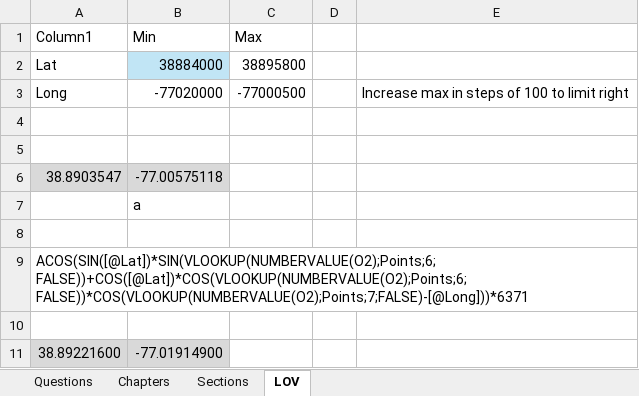
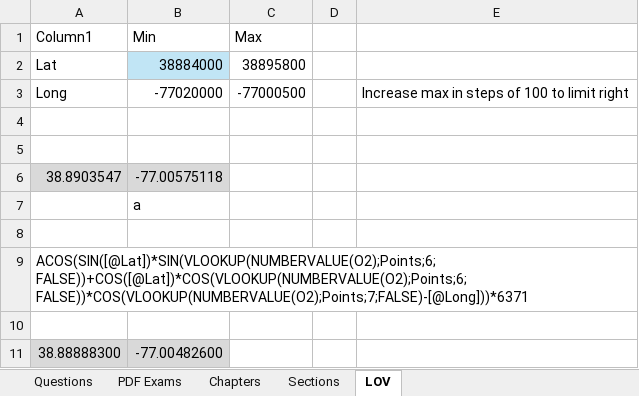
Before and after one commit to renenadorp/D3, an Excel workbook: exam/data/Exam.xlsx, sheet LOV, drawn as a sheet; values as stored, in another font and other column widths than the file's, no borders; table styles not drawn; removed rows and columns are numbered as before the commit, all else as after; the diff names each change by its address in the sheet, - before the commit and + after, or states it on an @@ line.

```diff
--- a/exam/data/Exam.xlsx (sheet LOV)
+++ b/exam/data/Exam.xlsx (sheet LOV)
+sheet tab: PDF Exams
-row 11: 38.89221600 | -77.01914900
+row 11: 38.88888300 | -77.00482600
```
Also changed, not shown: sheet Questions, formulas that keep their value, hidden cells, relations/datasets/Ilionx.xlsx, 8 other files.
